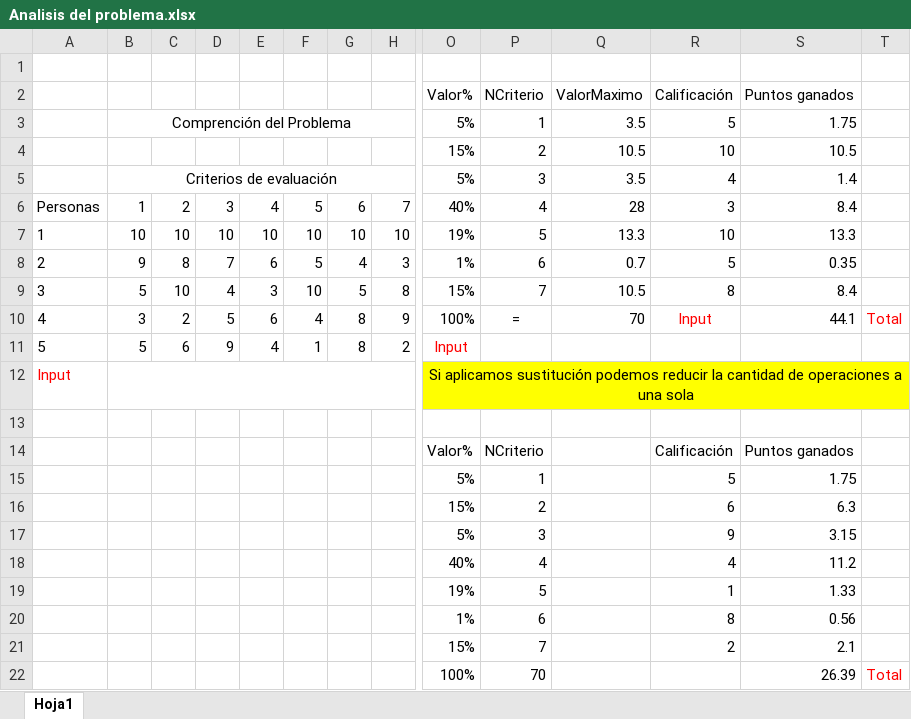
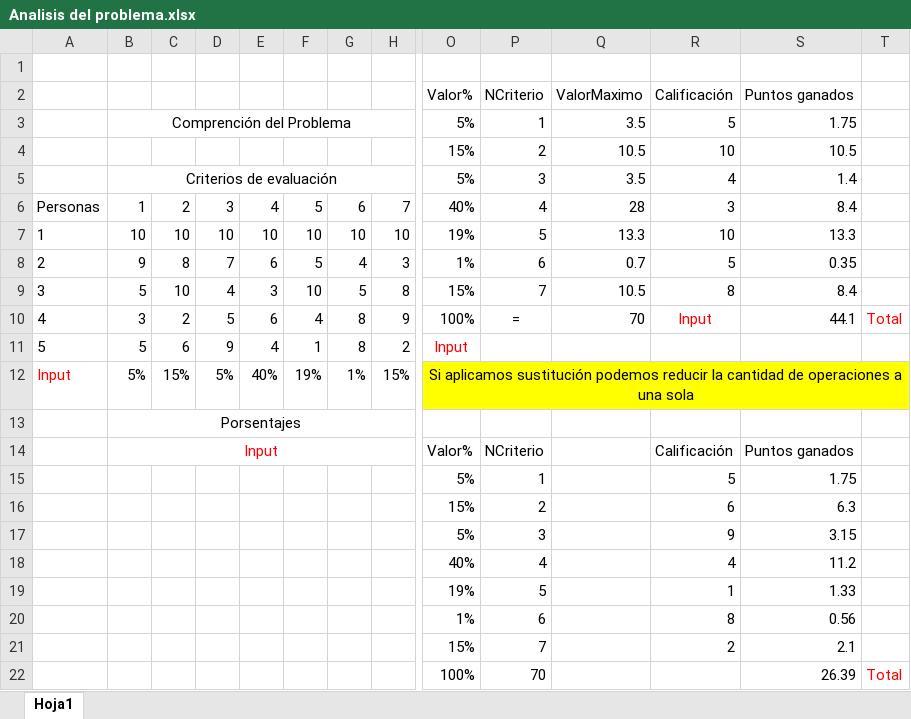
Before and after one commit to yolo20/selecciona-el-mejor-candidato-de-MayoraMenor, an Excel workbook: Analisis del problema.xlsx, sheet Hoja1, drawn as a sheet; only a part is shown, gaps mark what is left out; values as stored, in another font and other column widths than the file's, no borders; removed rows and columns are numbered as before the commit, all else as after; rows hold the shown columns only; the diff names each change by its address in the sheet, - before the commit and + after, or states it on an @@ line.

Commit message:
Mejoras

```diff
--- a/Analisis del problema.xlsx (sheet Hoja1)
+++ b/Analisis del problema.xlsx (sheet Hoja1)
-row 12: Input |  |  |  |  |  |  |  | Si aplicamos sustitución podemos reducir la cantidad de operaciones a una sola
-row 12: (empty)
+row 12: Input | 5% | 15% | 5% | 40% | 19% | 1% | 15% | Si aplicamos sustitución podemos reducir la cantidad de operaciones a una sola
-O12:T12 fill: none
+O12:T12 fill: #FFFF00
+O12:T12 merged
+row 13:  | Porsentajes
-B14: (empty)
+B14: Input
+B14:H14 merged
```
